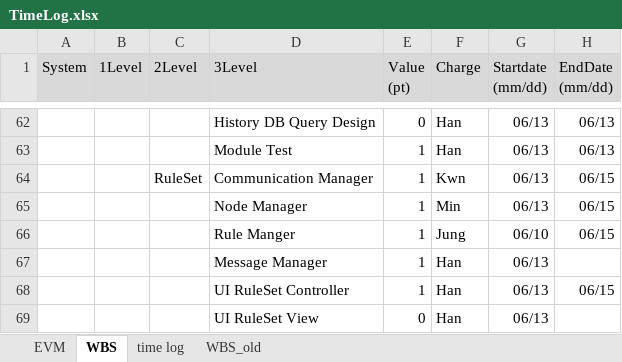
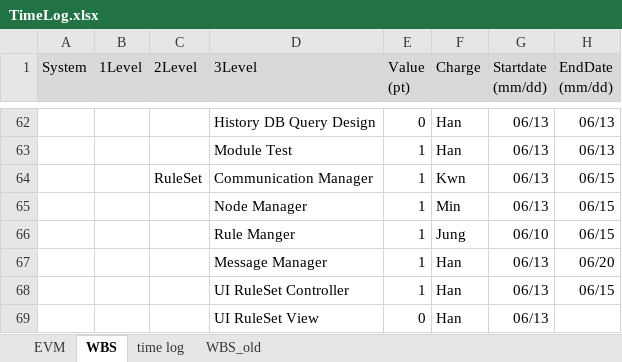
Before and after one commit to youkkwon/smarthome, an Excel workbook: doc/TimeLog.xlsx, sheet WBS, drawn as a sheet; only a part is shown, gaps mark what is left out; values as stored, in another font and other column widths than the file's, no borders; the diff covers the shown part only; the diff names each change by its address in the sheet, - before the commit and + after, or states it on an @@ line.

```diff
--- a/doc/TimeLog.xlsx (sheet WBS)
+++ b/doc/TimeLog.xlsx (sheet WBS)
-H67 (EndDate (mm/dd)): (empty)
+H67 (EndDate (mm/dd)): 06/20
```
Also changed, not shown: 8 added rows, 1 removed row and 7 edited cells elsewhere in this sheet, sheet EVM, charts or pictures.
